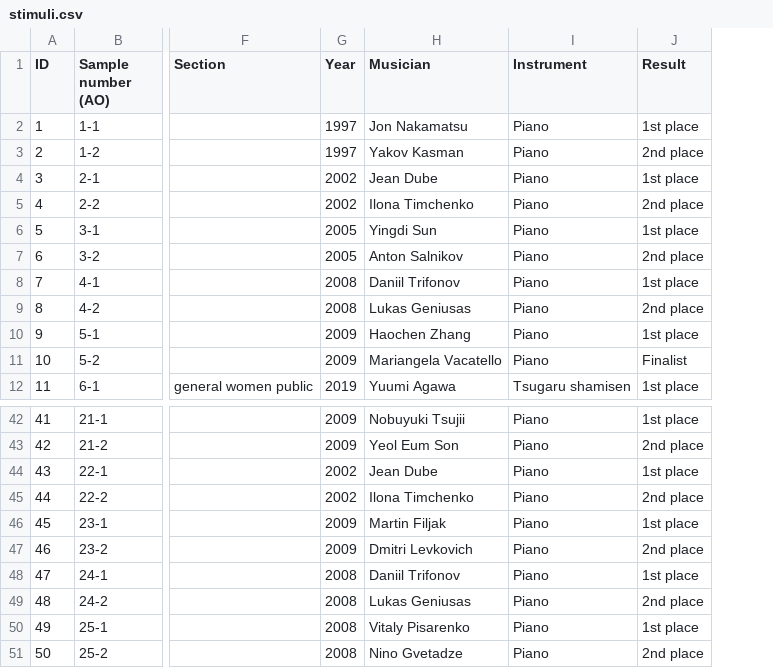
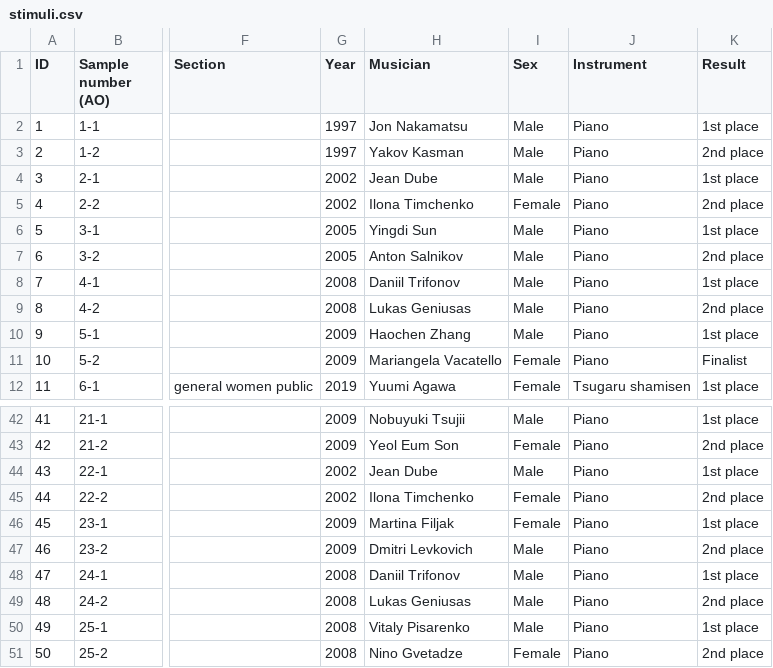
Before and after one commit to comp-music-lab/sight-vs-sound, a CSV file: experiments/data/stimuli.csv, drawn as a sheet; only a part is shown, gaps mark what is left out; the diff names each change by its address in the sheet, - before the commit and + after, or states it on an @@ line.

```diff
--- a/experiments/data/stimuli.csv
+++ b/experiments/data/stimuli.csv
+column I (Sex), rows 2-12: Male | Male | Male | Female | Male | Male | Male | Male | Male | Female | Female; rows 42-51: Male | Female | Male | Female | Female | Male | Male | Male | Male | Female
-H46 (Musician): Martin Filjak
+H46 (Musician): Martina Filjak
```
Also changed, not shown: 7 other files.
